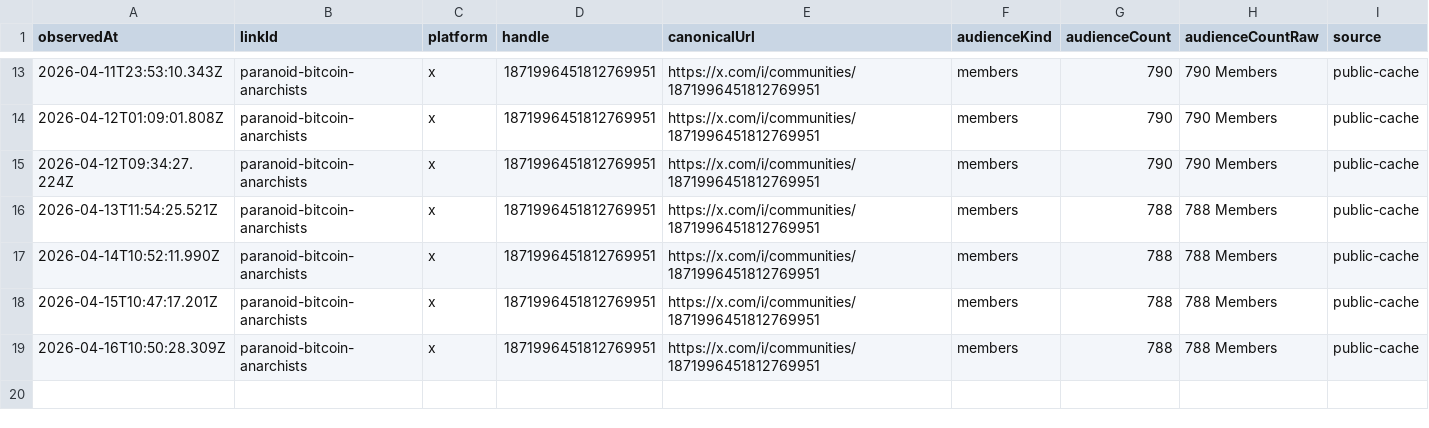
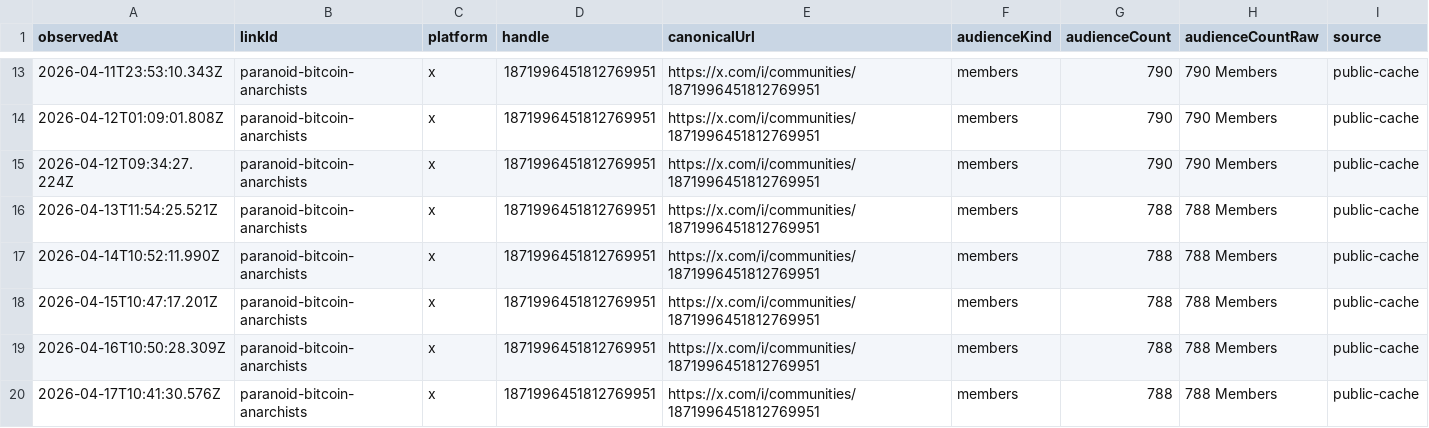
Before and after one commit to thebitcoinnova/open-links, a CSV file: public/history/followers/paranoid-bitcoin-anarchists.csv, drawn as a sheet; only a part is shown, gaps mark what is left out; the diff names each change by its address in the sheet, - before the commit and + after, or states it on an @@ line.

```diff
--- a/public/history/followers/paranoid-bitcoin-anarchists.csv
+++ b/public/history/followers/paranoid-bitcoin-anarchists.csv
+row 20: 2026-04-17T10:41:30.576Z | paranoid-bitcoin-anarchists | x | 1871996451812769951 | https://x.com/i/communities/1871996451812769951 | members | 788 | 788 Members | public-cache
```
Also changed, not shown: public/history/followers/live-with-the-hive-podcast.csv, public/history/followers/rumble.csv, 3 other files.
